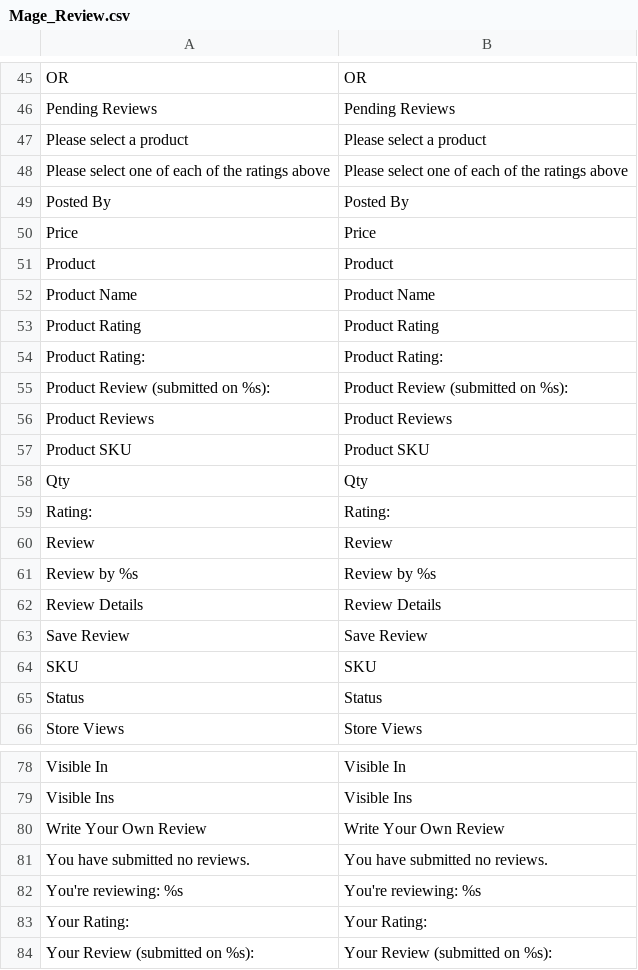
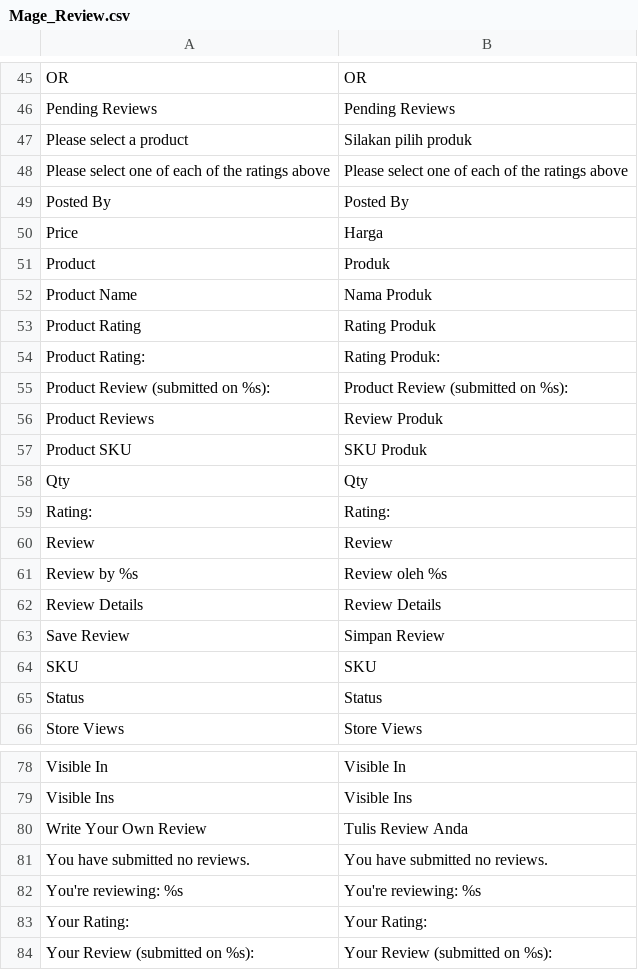
Before and after one commit to alita/magento-id, a CSV file: Mage_Review.csv, drawn as a sheet; only a part is shown, gaps mark what is left out; the diff covers the shown part only.

```diff
--- a/Mage_Review.csv
+++ b/Mage_Review.csv
@@ -46,13 +46,13 @@
 "Pending Reviews","Pending Reviews"
-"Please select a product","Please select a product"
+"Please select a product","Silakan pilih produk"
 "Please select one of each of the ratings above","Please select one of each of the ratings above"
 "Posted By","Posted By"
-"Price","Price"
-"Product","Product"
-"Product Name","Product Name"
-"Product Rating","Product Rating"
-"Product Rating:","Product Rating:"
+"Price","Harga"
+"Product","Produk"
+"Product Name","Nama Produk"
+"Product Rating","Rating Produk"
+"Product Rating:","Rating Produk:"
 "Product Review (submitted on %s):","Product Review (submitted on %s):"
-"Product Reviews","Product Reviews"
-"Product SKU","Product SKU"
+"Product Reviews","Review Produk"
+"Product SKU","SKU Produk"
 "Qty","Qty"
@@ -60,5 +60,5 @@
 "Review","Review"
-"Review by %s","Review by %s"
+"Review by %s","Review oleh %s"
 "Review Details","Review Details"
-"Save Review","Save Review"
+"Save Review","Simpan Review"
 "SKU","SKU"
@@ -79,3 +79,3 @@
 "Visible Ins","Visible Ins"
-"Write Your Own Review","Write Your Own Review"
+"Write Your Own Review","Tulis Review Anda"
 "You have submitted no reviews.","You have submitted no reviews."
```
Also changed, not shown: 16 edited cells elsewhere in this file, Mage_Page.csv.
